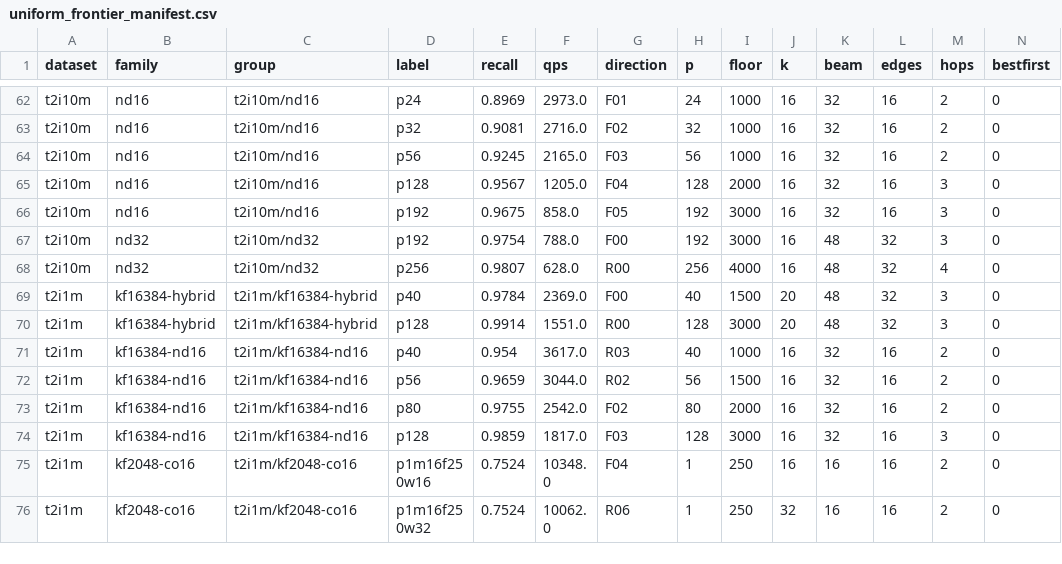
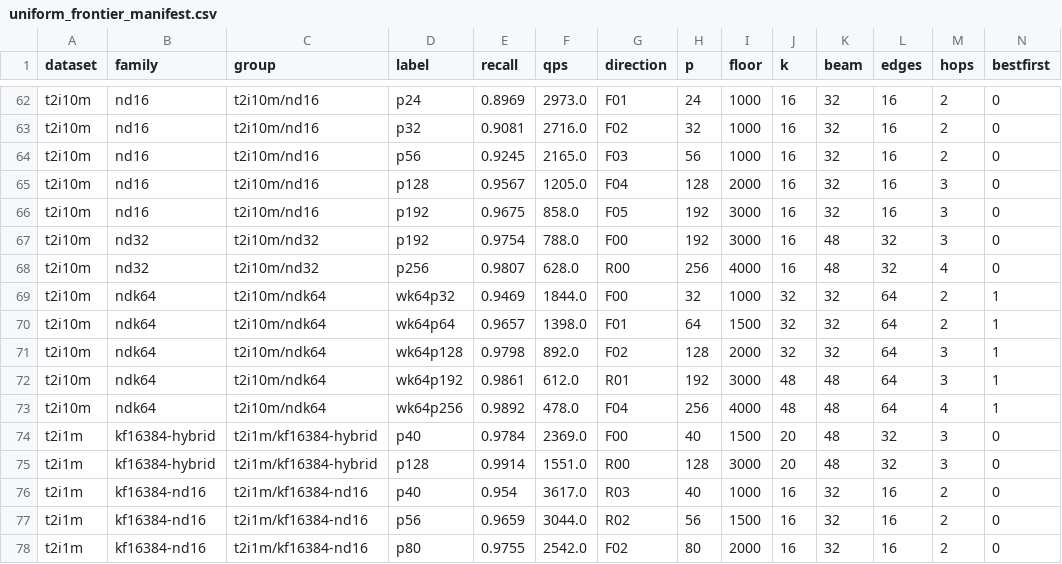
Before and after one commit to thomasahle/genbo, a CSV file: sbann-rs/experiments/uniform_frontier_manifest.csv, drawn as a sheet; only a part is shown, gaps mark what is left out; the shorter side is filled out with more unchanged rows; rows hold the shown columns only; the diff names each change by its address in the sheet, - before the commit and + after, or states it on an @@ line.

```diff
--- a/sbann-rs/experiments/uniform_frontier_manifest.csv
+++ b/sbann-rs/experiments/uniform_frontier_manifest.csv
+row 69: t2i10m | ndk64 | t2i10m/ndk64 | wk64p32 | 0.9469 | 1844.0 | F00 | 32 | 1000 | 32 | 32 | 64 | 2 | 1
+row 70: t2i10m | ndk64 | t2i10m/ndk64 | wk64p64 | 0.9657 | 1398.0 | F01 | 64 | 1500 | 32 | 32 | 64 | 2 | 1
+row 71: t2i10m | ndk64 | t2i10m/ndk64 | wk64p128 | 0.9798 | 892.0 | F02 | 128 | 2000 | 32 | 32 | 64 | 3 | 1
+row 72: t2i10m | ndk64 | t2i10m/ndk64 | wk64p192 | 0.9861 | 612.0 | R01 | 192 | 3000 | 48 | 48 | 64 | 3 | 1
+row 73: t2i10m | ndk64 | t2i10m/ndk64 | wk64p256 | 0.9892 | 478.0 | F04 | 256 | 4000 | 48 | 48 | 64 | 4 | 1
```
Also changed, not shown: paperdata/t2i10m_ours.csv, 4 other files.
